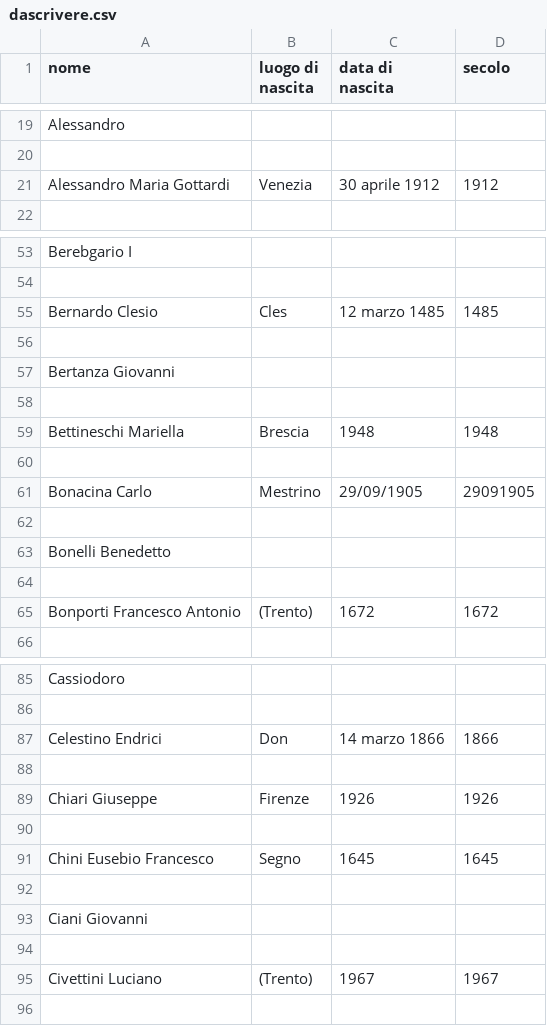
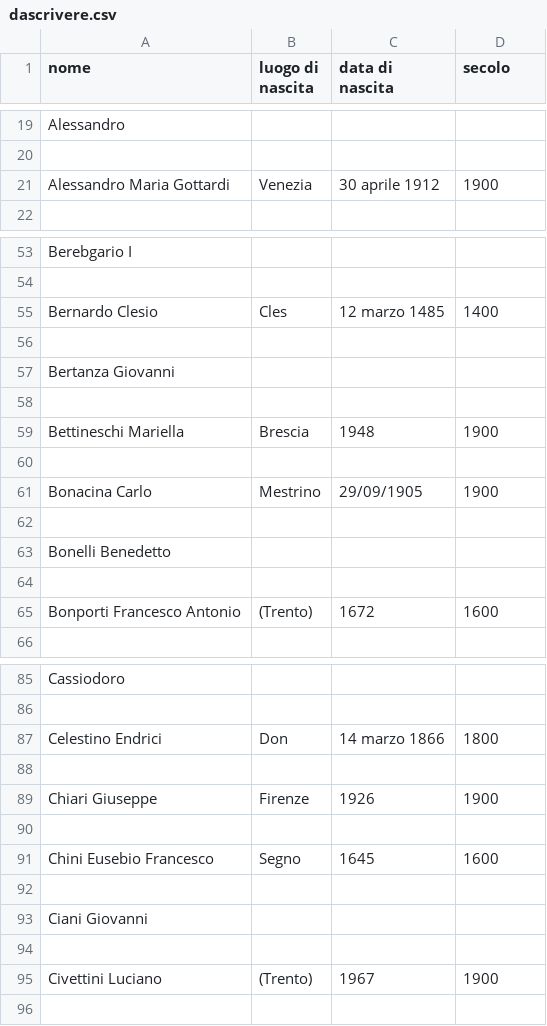
Before and after one commit to CNardin/learning-python, a CSV file: challenges/dascrivere.csv, drawn as a sheet; only a part is shown, gaps mark what is left out; the diff covers the shown part only.

```diff
--- a/challenges/dascrivere.csv
+++ b/challenges/dascrivere.csv
@@ -20,3 +20,3 @@ Alessandro,,,
 
-Alessandro Maria Gottardi,Venezia,30 aprile 1912,1912
+Alessandro Maria Gottardi,Venezia,30 aprile 1912,1900
 
@@ -54,3 +54,3 @@ Berebgario I,,,
 
-Bernardo Clesio,Cles,12 marzo 1485,1485
+Bernardo Clesio,Cles,12 marzo 1485,1400
 
@@ -58,5 +58,5 @@ Bertanza Giovanni,,,
 
-Bettineschi Mariella,Brescia,1948,1948
+Bettineschi Mariella,Brescia,1948,1900
 
-Bonacina Carlo,Mestrino,29/09/1905,29091905
+Bonacina Carlo,Mestrino,29/09/1905,1900
 
@@ -64,3 +64,3 @@ Bonelli Benedetto,,,
 
-Bonporti Francesco Antonio, (Trento),1672,1672
+Bonporti Francesco Antonio, (Trento),1672,1600
 
@@ -86,7 +86,7 @@ Cassiodoro,,,
 
-Celestino Endrici,Don,14 marzo 1866,1866
+Celestino Endrici,Don,14 marzo 1866,1800
 
-Chiari Giuseppe,Firenze,1926,1926
+Chiari Giuseppe,Firenze,1926,1900
 
-Chini Eusebio Francesco,Segno,1645,1645
+Chini Eusebio Francesco,Segno,1645,1600
 
@@ -94,3 +94,3 @@ Ciani Giovanni,,,
 
-Civettini Luciano, (Trento),1967,1967
+Civettini Luciano, (Trento),1967,1900
 
```
Also changed, not shown: 54 edited cells elsewhere in this file, 1 other file.
